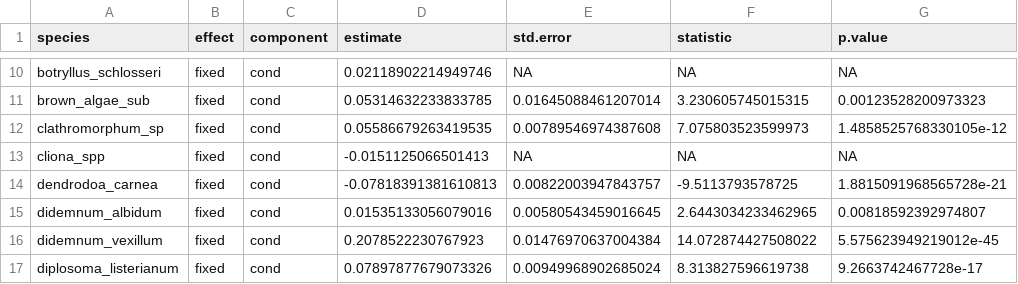
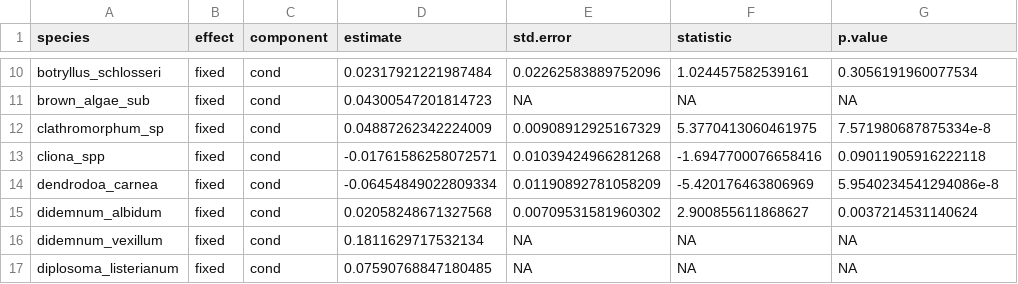
Before and after one commit to BAMcCollum/rock_wall_change_thermal_preference, a CSV file: data/coefs_with_indices.csv, drawn as a sheet; only a part is shown, gaps mark what is left out; the diff covers the shown part only; the diff names each change by its address in the sheet, - before the commit and + after, or states it on an @@ line.

```diff
--- a/data/coefs_with_indices.csv
+++ b/data/coefs_with_indices.csv
-D10 (estimate): 0.02118902214949746
+D10 (estimate): 0.02317921221987484
-E10 (std.error): NA
+E10 (std.error): 0.02262583889752096
-F10 (statistic): NA
+F10 (statistic): 1.024457582539161
-G10 (p.value): NA
+G10 (p.value): 0.3056191960077534
-D11 (estimate): 0.05314632233833785
+D11 (estimate): 0.04300547201814723
-E11 (std.error): 0.01645088461207014
+E11 (std.error): NA
-F11 (statistic): 3.230605745015315
+F11 (statistic): NA
-G11 (p.value): 0.00123528200973323
+G11 (p.value): NA
-D12 (estimate): 0.05586679263419535
+D12 (estimate): 0.04887262342224009
-E12 (std.error): 0.00789546974387608
+E12 (std.error): 0.00908912925167329
-F12 (statistic): 7.075803523599973
+F12 (statistic): 5.3770413060461975
-G12 (p.value): 1.4858525768330105e-12
+G12 (p.value): 7.571980687875334e-8
-D13 (estimate): -0.0151125066501413
+D13 (estimate): -0.01761586258072571
-E13 (std.error): NA
+E13 (std.error): 0.01039424966281268
-F13 (statistic): NA
+F13 (statistic): -1.6947700076658416
-G13 (p.value): NA
+G13 (p.value): 0.09011905916222118
-D14 (estimate): -0.07818391381610813
+D14 (estimate): -0.06454849022809334
-E14 (std.error): 0.00822003947843757
+E14 (std.error): 0.01190892781058209
-F14 (statistic): -9.5113793578725
+F14 (statistic): -5.420176463806969
-G14 (p.value): 1.8815091968565728e-21
+G14 (p.value): 5.9540234541294086e-8
-D15 (estimate): 0.01535133056079016
+D15 (estimate): 0.02058248671327568
-E15 (std.error): 0.00580543459016645
+E15 (std.error): 0.00709531581960302
-F15 (statistic): 2.6443034233462965
+F15 (statistic): 2.900855611868627
-G15 (p.value): 0.00818592392974807
+G15 (p.value): 0.0037214531140624
-D16 (estimate): 0.2078522230767923
+D16 (estimate): 0.1811629717532134
-E16 (std.error): 0.01476970637004384
+E16 (std.error): NA
-F16 (statistic): 14.072874427508022
+F16 (statistic): NA
-G16 (p.value): 5.575623949219012e-45
+G16 (p.value): NA
-D17 (estimate): 0.07897877679073326
+D17 (estimate): 0.07590768847180485
-E17 (std.error): 0.00949968902685024
+E17 (std.error): NA
-F17 (statistic): 8.313827596619738
+F17 (statistic): NA
-G17 (p.value): 9.2663742467728e-17
+G17 (p.value): NA
```
Also changed, not shown: 1 removed row and 118 edited cells elsewhere in this file, data/change_coefficients.csv, 2 other files.
